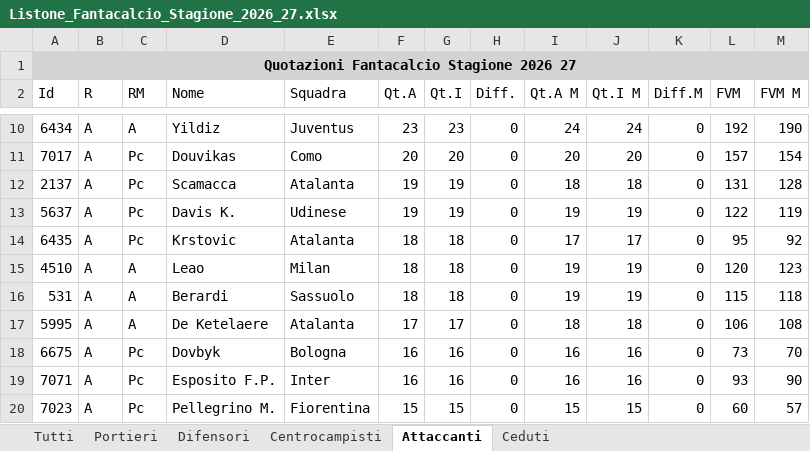
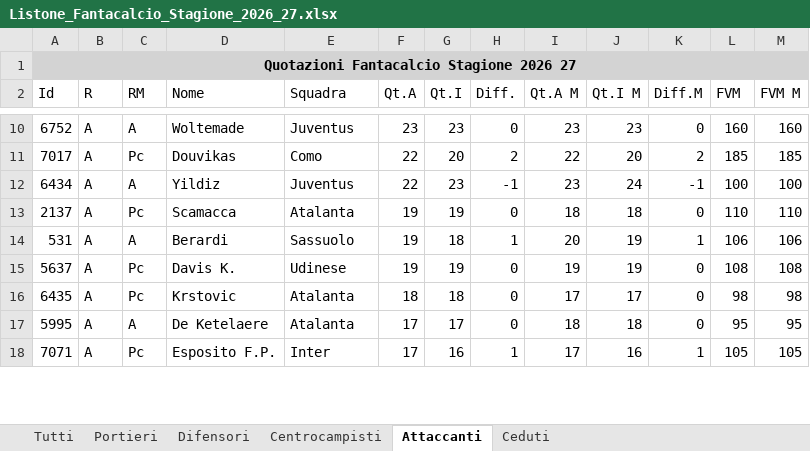
Before and after one commit to GianlucaPanzani/FantacalcioApp26-27, an Excel workbook: src/Listone_Fantacalcio_Stagione_2026_27.xlsx, sheet Attaccanti, drawn as a sheet; only a part is shown, gaps mark what is left out; values as stored, in another font and other column widths than the file's, no borders; removed rows and columns are numbered as before the commit, all else as after; the diff covers the shown part only; the diff names each change by its address in the sheet, - before the commit and + after, or states it on an @@ line.

```diff
--- a/src/Listone_Fantacalcio_Stagione_2026_27.xlsx (sheet Attaccanti)
+++ b/src/Listone_Fantacalcio_Stagione_2026_27.xlsx (sheet Attaccanti)
-A10 (Id): 6434
+A10 (Id): 6752
-D10 (Nome): Yildiz
+D10 (Nome): Woltemade
-I10 (Qt.A M): 24
+I10 (Qt.A M): 23
-J10 (Qt.I M): 24
+J10 (Qt.I M): 23
-L10 (FVM): 192
+L10 (FVM): 160
-M10 (FVM M): 190
+M10 (FVM M): 160
-F11 (Qt.A): 20
+F11 (Qt.A): 22
-H11 (Diff.): 0
+H11 (Diff.): 2
-I11 (Qt.A M): 20
+I11 (Qt.A M): 22
-K11 (Diff.M): 0
+K11 (Diff.M): 2
-L11 (FVM): 157
+L11 (FVM): 185
-M11 (FVM M): 154
+M11 (FVM M): 185
+row 12: 6434 | A | A | Yildiz | Juventus | 22 | 23 | -1 | 23 | 24 | -1 | 100 | 100
-L13 (FVM): 131
+L13 (FVM): 110
-M13 (FVM M): 128
+M13 (FVM M): 110
+row 14: 531 | A | A | Berardi | Sassuolo | 19 | 18 | 1 | 20 | 19 | 1 | 106 | 106
-L15 (FVM): 122
+L15 (FVM): 108
-M15 (FVM M): 119
+M15 (FVM M): 108
-L16 (FVM): 95
+L16 (FVM): 98
-M16 (FVM M): 92
+M16 (FVM M): 98
-row 15: 4510 | A | A | Leao | Milan | 18 | 18 | 0 | 19 | 19 | 0 | 120 | 123
-row 16: 531 | A | A | Berardi | Sassuolo | 18 | 18 | 0 | 19 | 19 | 0 | 115 | 118
-L17 (FVM): 106
+L17 (FVM): 95
-M17 (FVM M): 108
+M17 (FVM M): 95
-row 18: 6675 | A | Pc | Dovbyk | Bologna | 16 | 16 | 0 | 16 | 16 | 0 | 73 | 70
-F18 (Qt.A): 16
+F18 (Qt.A): 17
-H18 (Diff.): 0
+H18 (Diff.): 1
-I18 (Qt.A M): 16
+I18 (Qt.A M): 17
-K18 (Diff.M): 0
+K18 (Diff.M): 1
-L18 (FVM): 93
+L18 (FVM): 105
-M18 (FVM M): 90
+M18 (FVM M): 105
-row 20: 7023 | A | Pc | Pellegrino M. | Fiorentina | 15 | 15 | 0 | 15 | 15 | 0 | 60 | 57
```
Also changed, not shown: 37 added rows, 39 removed rows and 110 edited cells elsewhere in this sheet, sheet Tutti, sheet Centrocampisti, sheet Difensori, sheet Ceduti, sheet Portieri, 14 other files.
